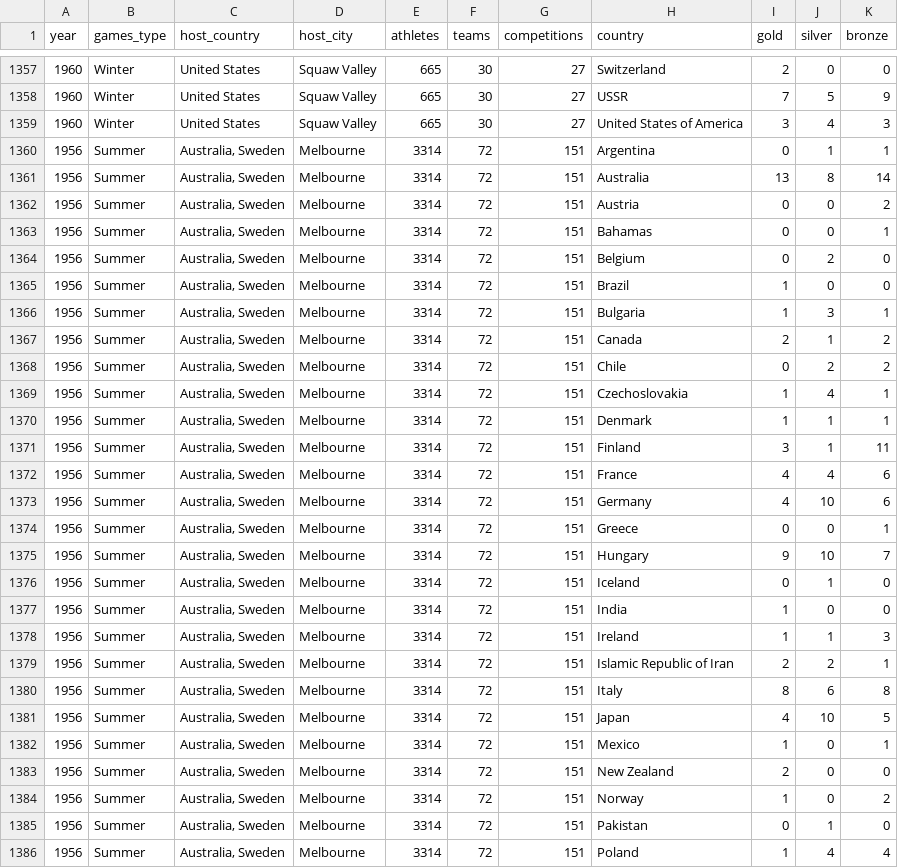
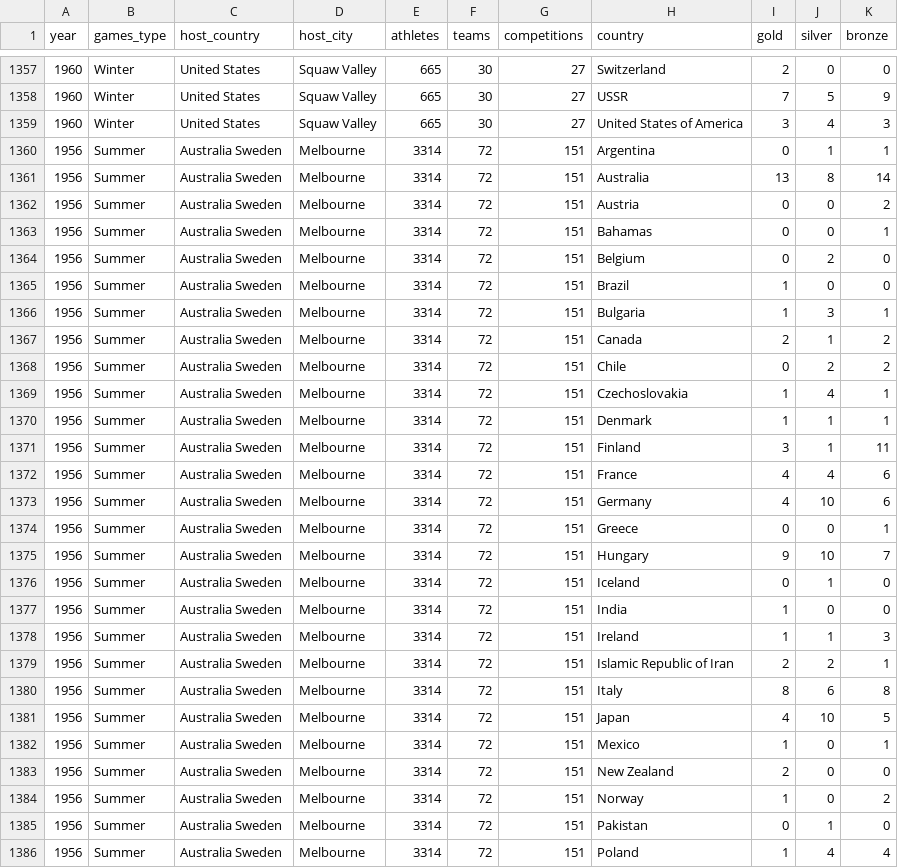
Before and after one commit to Javacream/org.javacream.training.python, a CSV file: olympic_games.csv, drawn as a sheet; only a part is shown, gaps mark what is left out; the diff covers the shown part only.

```diff
--- a/olympic_games.csv
+++ b/olympic_games.csv
@@ -1359,28 +1359,28 @@ year,games_type,host_country,host_city,athletes,teams,competitions,country,gold,
 1960,Winter,United States,Squaw Valley,665,30,27,United States of America,3,4,3
-1956,Summer,"Australia, Sweden",Melbourne,3314,72,151,Argentina,0,1,1
-1956,Summer,"Australia, Sweden",Melbourne,3314,72,151,Australia,13,8,14
-1956,Summer,"Australia, Sweden",Melbourne,3314,72,151,Austria,0,0,2
-1956,Summer,"Australia, Sweden",Melbourne,3314,72,151,Bahamas,0,0,1
-1956,Summer,"Australia, Sweden",Melbourne,3314,72,151,Belgium,0,2,0
-1956,Summer,"Australia, Sweden",Melbourne,3314,72,151,Brazil,1,0,0
-1956,Summer,"Australia, Sweden",Melbourne,3314,72,151,Bulgaria,1,3,1
-1956,Summer,"Australia, Sweden",Melbourne,3314,72,151,Canada,2,1,2
-1956,Summer,"Australia, Sweden",Melbourne,3314,72,151,Chile,0,2,2
-1956,Summer,"Australia, Sweden",Melbourne,3314,72,151,Czechoslovakia,1,4,1
-1956,Summer,"Australia, Sweden",Melbourne,3314,72,151,Denmark,1,1,1
-1956,Summer,"Australia, Sweden",Melbourne,3314,72,151,Finland,3,1,11
-1956,Summer,"Australia, Sweden",Melbourne,3314,72,151,France,4,4,6
-1956,Summer,"Australia, Sweden",Melbourne,3314,72,151,Germany,4,10,6
-1956,Summer,"Australia, Sweden",Melbourne,3314,72,151,Greece,0,0,1
-1956,Summer,"Australia, Sweden",Melbourne,3314,72,151,Hungary,9,10,7
-1956,Summer,"Australia, Sweden",Melbourne,3314,72,151,Iceland,0,1,0
-1956,Summer,"Australia, Sweden",Melbourne,3314,72,151,India,1,0,0
-1956,Summer,"Australia, Sweden",Melbourne,3314,72,151,Ireland,1,1,3
-1956,Summer,"Australia, Sweden",Melbourne,3314,72,151,Islamic Republic of Iran,2,2,1
-1956,Summer,"Australia, Sweden",Melbourne,3314,72,151,Italy,8,6,8
-1956,Summer,"Australia, Sweden",Melbourne,3314,72,151,Japan,4,10,5
-1956,Summer,"Australia, Sweden",Melbourne,3314,72,151,Mexico,1,0,1
-1956,Summer,"Australia, Sweden",Melbourne,3314,72,151,New Zealand,2,0,0
-1956,Summer,"Australia, Sweden",Melbourne,3314,72,151,Norway,1,0,2
-1956,Summer,"Australia, Sweden",Melbourne,3314,72,151,Pakistan,0,1,0
-1956,Summer,"Australia, Sweden",Melbourne,3314,72,151,Poland,1,4,4
+1956,Summer,"Australia Sweden",Melbourne,3314,72,151,Argentina,0,1,1
+1956,Summer,"Australia Sweden",Melbourne,3314,72,151,Australia,13,8,14
+1956,Summer,"Australia Sweden",Melbourne,3314,72,151,Austria,0,0,2
+1956,Summer,"Australia Sweden",Melbourne,3314,72,151,Bahamas,0,0,1
+1956,Summer,"Australia Sweden",Melbourne,3314,72,151,Belgium,0,2,0
+1956,Summer,"Australia Sweden",Melbourne,3314,72,151,Brazil,1,0,0
+1956,Summer,"Australia Sweden",Melbourne,3314,72,151,Bulgaria,1,3,1
+1956,Summer,"Australia Sweden",Melbourne,3314,72,151,Canada,2,1,2
+1956,Summer,"Australia Sweden",Melbourne,3314,72,151,Chile,0,2,2
+1956,Summer,"Australia Sweden",Melbourne,3314,72,151,Czechoslovakia,1,4,1
+1956,Summer,"Australia Sweden",Melbourne,3314,72,151,Denmark,1,1,1
+1956,Summer,"Australia Sweden",Melbourne,3314,72,151,Finland,3,1,11
+1956,Summer,"Australia Sweden",Melbourne,3314,72,151,France,4,4,6
+1956,Summer,"Australia Sweden",Melbourne,3314,72,151,Germany,4,10,6
+1956,Summer,"Australia Sweden",Melbourne,3314,72,151,Greece,0,0,1
+1956,Summer,"Australia Sweden",Melbourne,3314,72,151,Hungary,9,10,7
+1956,Summer,"Australia Sweden",Melbourne,3314,72,151,Iceland,0,1,0
+1956,Summer,"Australia Sweden",Melbourne,3314,72,151,India,1,0,0
+1956,Summer,"Australia Sweden",Melbourne,3314,72,151,Ireland,1,1,3
+1956,Summer,"Australia Sweden",Melbourne,3314,72,151,Islamic Republic of Iran,2,2,1
+1956,Summer,"Australia Sweden",Melbourne,3314,72,151,Italy,8,6,8
+1956,Summer,"Australia Sweden",Melbourne,3314,72,151,Japan,4,10,5
+1956,Summer,"Australia Sweden",Melbourne,3314,72,151,Mexico,1,0,1
+1956,Summer,"Australia Sweden",Melbourne,3314,72,151,New Zealand,2,0,0
+1956,Summer,"Australia Sweden",Melbourne,3314,72,151,Norway,1,0,2
+1956,Summer,"Australia Sweden",Melbourne,3314,72,151,Pakistan,0,1,0
+1956,Summer,"Australia Sweden",Melbourne,3314,72,151,Poland,1,4,4
```
Also changed, not shown: 15 edited cells elsewhere in this file, 1 other file.
